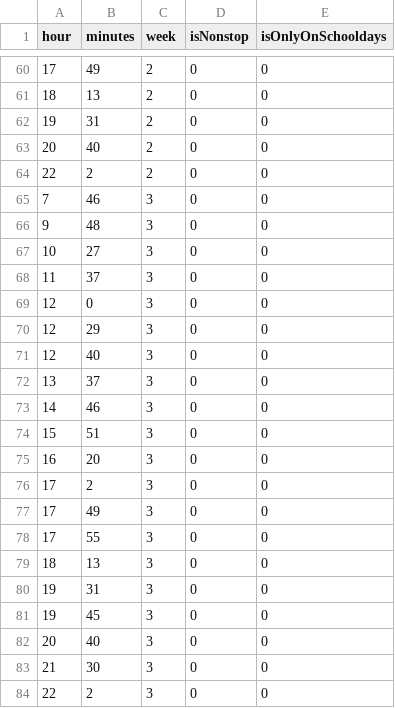
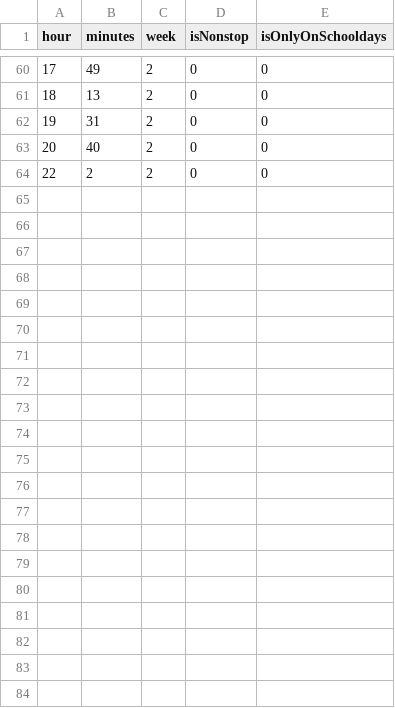
Before and after one commit to NUmeroAndDev/SojoDia-BusDate, a CSV file: KutcToTnd.csv, drawn as a sheet; only a part is shown, gaps mark what is left out; the diff names each change by its address in the sheet, - before the commit and + after, or states it on an @@ line.

```diff
--- a/KutcToTnd.csv
+++ b/KutcToTnd.csv
-row 65: 7 | 46 | 3 | 0 | 0
-row 66: 9 | 48 | 3 | 0 | 0
-row 67: 10 | 27 | 3 | 0 | 0
-row 68: 11 | 37 | 3 | 0 | 0
-row 69: 12 | 0 | 3 | 0 | 0
-row 70: 12 | 29 | 3 | 0 | 0
-row 71: 12 | 40 | 3 | 0 | 0
-row 72: 13 | 37 | 3 | 0 | 0
-row 73: 14 | 46 | 3 | 0 | 0
-row 74: 15 | 51 | 3 | 0 | 0
-row 75: 16 | 20 | 3 | 0 | 0
-row 76: 17 | 2 | 3 | 0 | 0
-row 77: 17 | 49 | 3 | 0 | 0
-row 78: 17 | 55 | 3 | 0 | 0
-row 79: 18 | 13 | 3 | 0 | 0
-row 80: 19 | 31 | 3 | 0 | 0
-row 81: 19 | 45 | 3 | 0 | 0
-row 82: 20 | 40 | 3 | 0 | 0
-row 83: 21 | 30 | 3 | 0 | 0
-row 84: 22 | 2 | 3 | 0 | 0
```
Also changed, not shown: KutcToTk.csv, TkToKutc.csv, 2 other files.
